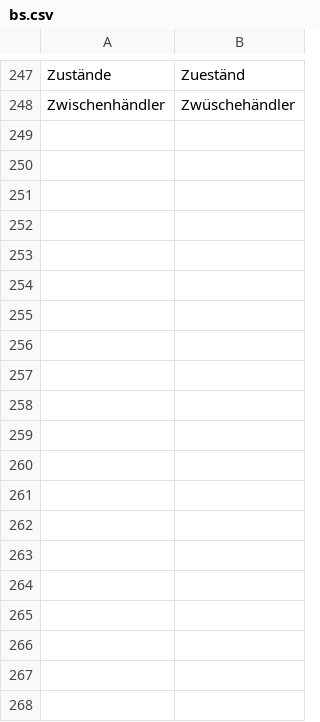
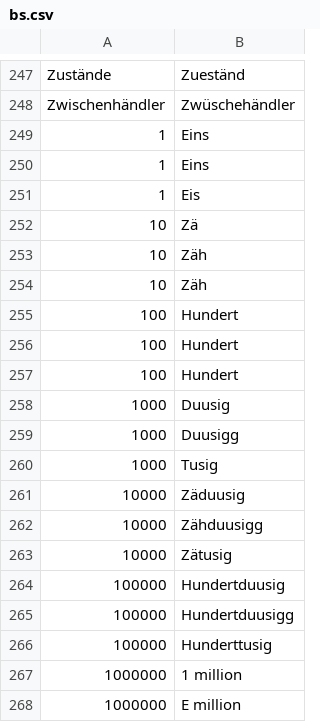
Before and after one commit to prokophanzl/didigen, a CSV file: resources/data/bs.csv, drawn as a sheet; only a part is shown, gaps mark what is left out; the diff covers the shown part only.

```diff
--- a/resources/data/bs.csv
+++ b/resources/data/bs.csv
@@ -248 +248,21 @@ Zustände,Zueständ
 Zwischenhändler,Zwüschehändler
+1,Eins
+1,Eins
+1,Eis
+10,Zä
+10,Zäh
+10,Zäh
+100,Hundert
+100,Hundert
+100,Hundert
+1000,Duusig
+1000,Duusigg
+1000,Tusig
+10000,Zäduusig
+10000,Zähduusigg
+10000,Zätusig
+100000,Hundertduusig
+100000,Hundertduusigg
+100000,Hunderttusig
+1000000,1 million
+1000000,E million
```
Also changed, not shown: 79 added rows elsewhere in this file, resources/data/ag.csv, resources/data/be.csv, 39 other files.
